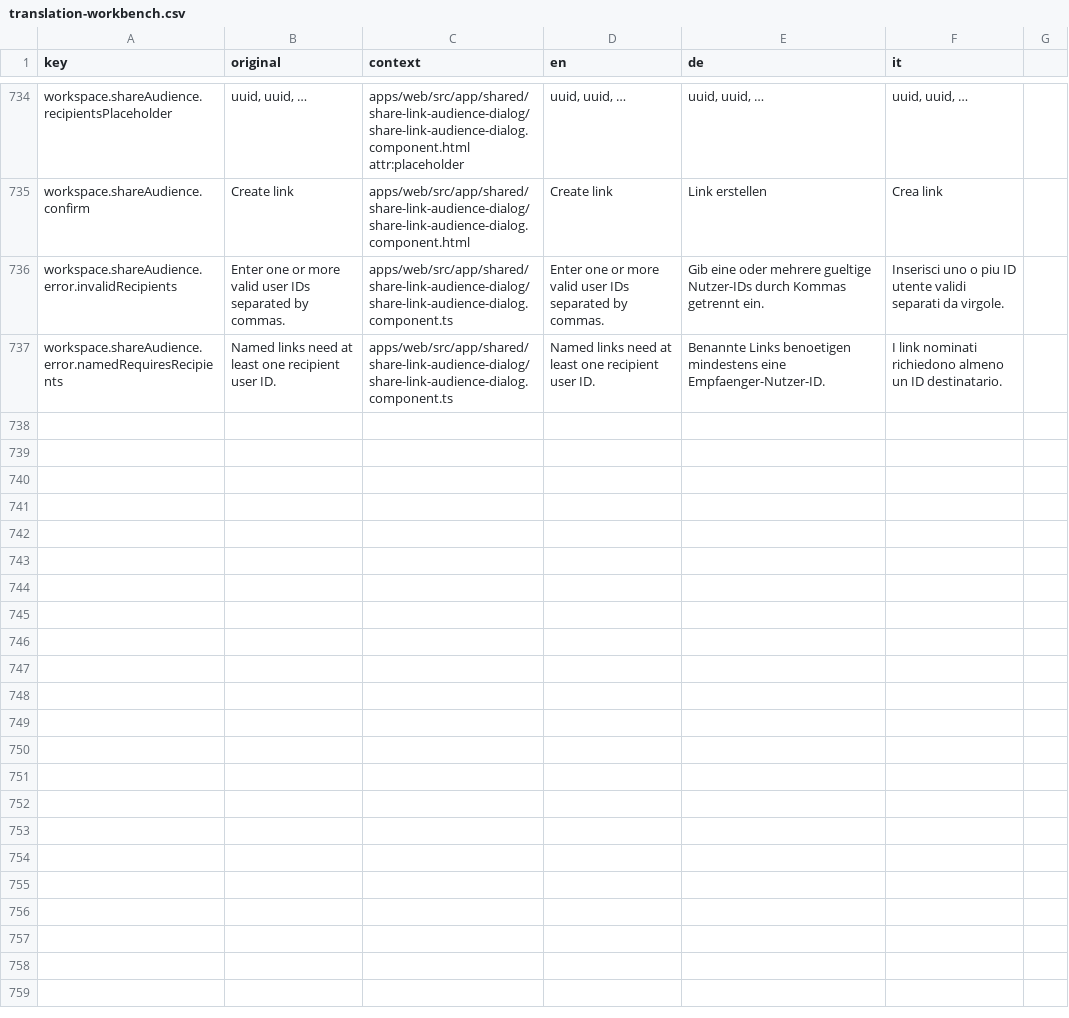
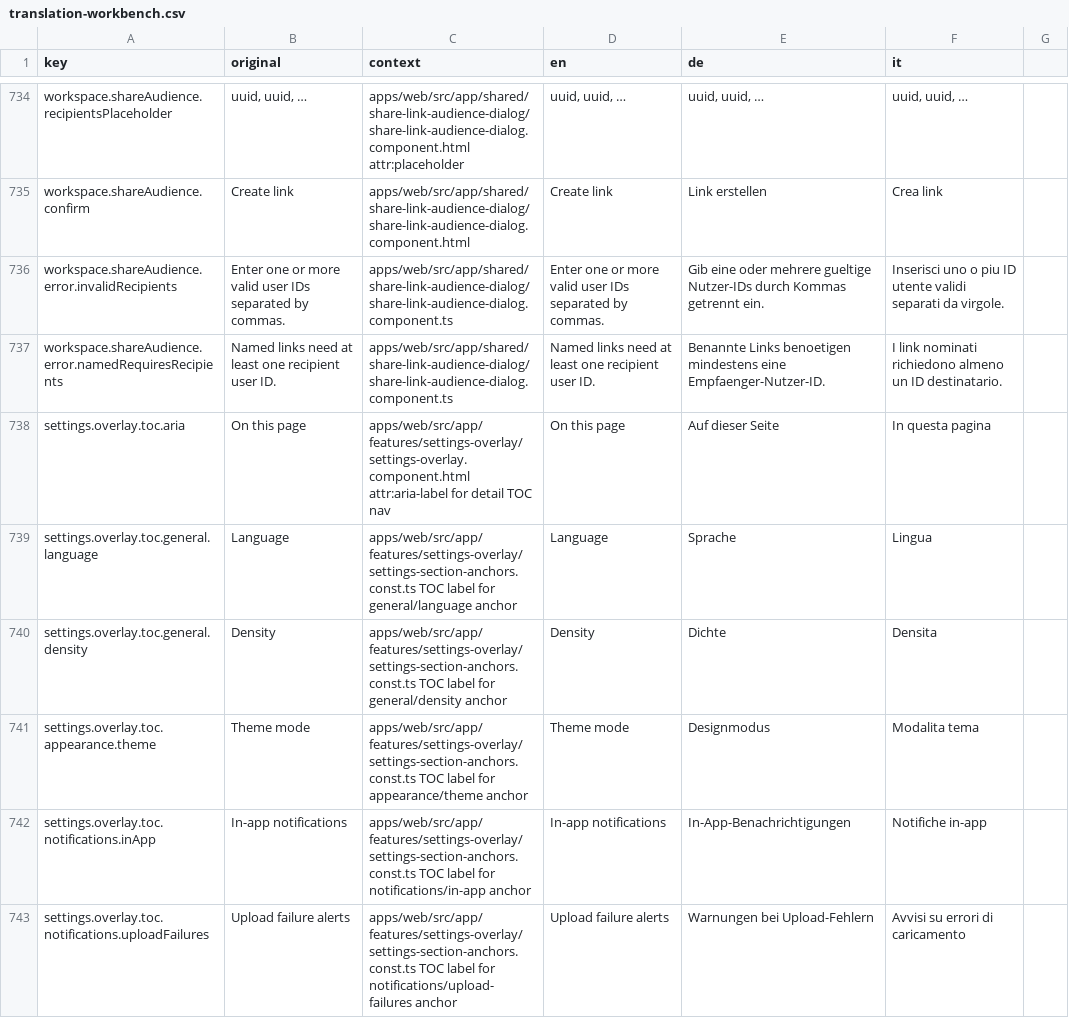
Before and after one commit to matkleve/feldpost, a CSV file: docs/i18n/translation-workbench.csv, drawn as a sheet; only a part is shown, gaps mark what is left out; the diff covers the shown part only.

Commit message:
refactor(settings-overlay): implement table of contents for detail sections
- Added a table of contents (TOC) to the settings overlay component, allowing users to navigate directly to subsections within the general settings.
- Introduced new anchor definitions for various settings sections to support the TOC functionality.
- Updated the component's HTML and SCSS to accommodate the new layout, ensuring improved accessibility and user experience.
- Enhanced the scrolling behavior to highlight the selected subsection when navigating through the TOC.

```diff
--- a/docs/i18n/translation-workbench.csv
+++ b/docs/i18n/translation-workbench.csv
@@ -737 +737,7 @@ workspace.shareAudience.error.invalidRecipients,"Enter one or more valid user ID
 workspace.shareAudience.error.namedRequiresRecipients,Named links need at least one recipient user ID.,apps/web/src/app/shared/share-link-audience-dialog/share-link-audience-dialog.component.ts,Named links need at least one recipient user ID.,Benannte Links benoetigen mindestens eine Empfaenger-Nutzer-ID.,I link nominati richiedono almeno un ID destinatario.
+settings.overlay.toc.aria,On this page,apps/web/src/app/features/settings-overlay/settings-overlay.component.html attr:aria-label for detail TOC nav,On this page,Auf dieser Seite,In questa pagina
+settings.overlay.toc.general.language,Language,apps/web/src/app/features/settings-overlay/settings-section-anchors.const.ts TOC label for general/language anchor,Language,Sprache,Lingua
+settings.overlay.toc.general.density,Density,apps/web/src/app/features/settings-overlay/settings-section-anchors.const.ts TOC label for general/density anchor,Density,Dichte,Densita
+settings.overlay.toc.appearance.theme,Theme mode,apps/web/src/app/features/settings-overlay/settings-section-anchors.const.ts TOC label for appearance/theme anchor,Theme mode,Designmodus,Modalita tema
+settings.overlay.toc.notifications.inApp,In-app notifications,apps/web/src/app/features/settings-overlay/settings-section-anchors.const.ts TOC label for notifications/in-app anchor,In-app notifications,In-App-Benachrichtigungen,Notifiche in-app
+settings.overlay.toc.notifications.uploadFailures,Upload failure alerts,apps/web/src/app/features/settings-overlay/settings-section-anchors.const.ts TOC label for notifications/upload-failures anchor,Upload failure alerts,Warnungen bei Upload-Fehlern,Avvisi su errori di caricamento
```
Also changed, not shown: 15 added rows elsewhere in this file, 28 other files.
